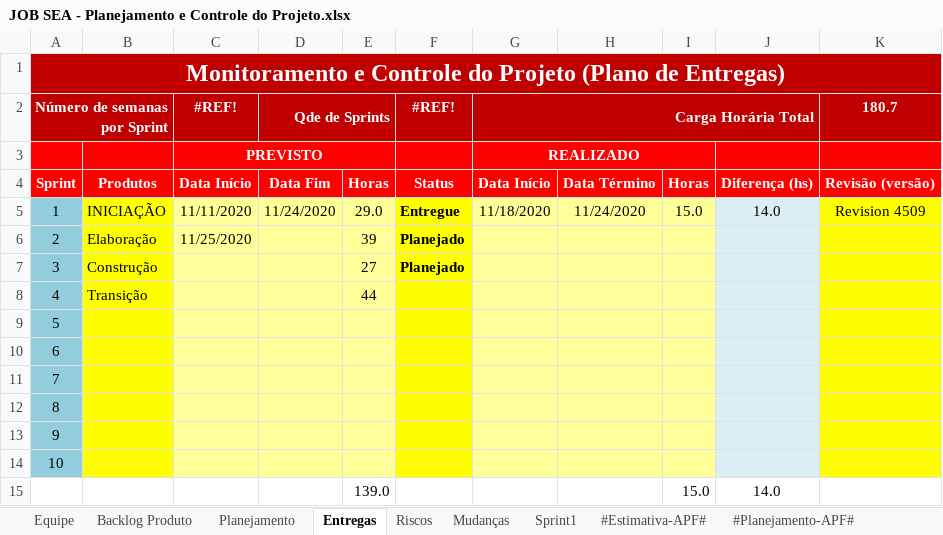
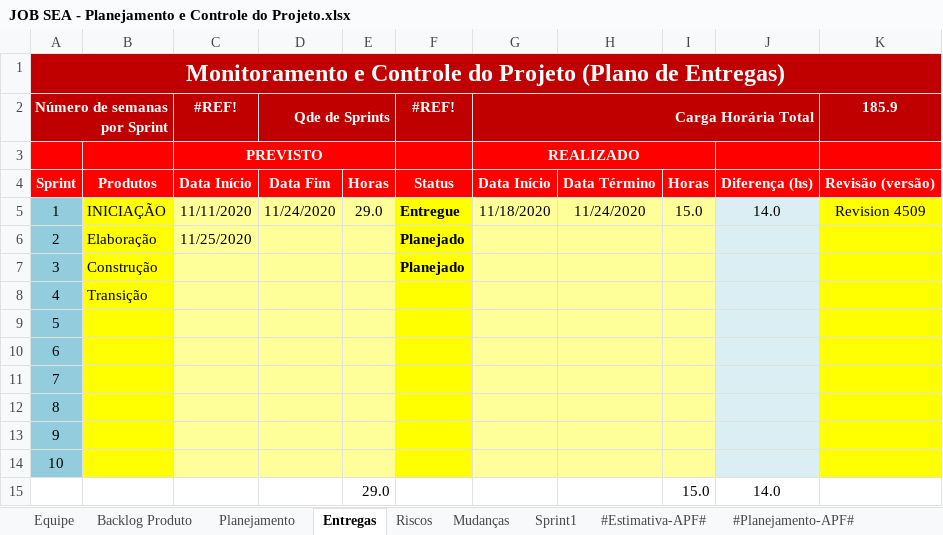
Before and after one commit to isFernandes/jobsea, an Excel workbook: documentacao/JOB SEA-Projeto/Gerenciamento de Projeto/JOB SEA - Planejamento e Controle do Projeto.xlsx, sheet Entregas, drawn as a sheet; values as stored, in another font and other column widths than the file's, no borders; conditional formats not drawn; the diff names each change by its address in the sheet, - before the commit and + after, or states it on an @@ line.

```diff
--- a/documentacao/JOB SEA-Projeto/Gerenciamento de Projeto/JOB SEA - Planejamento e Controle do Projeto.xlsx (sheet Entregas)
+++ b/documentacao/JOB SEA-Projeto/Gerenciamento de Projeto/JOB SEA - Planejamento e Controle do Projeto.xlsx (sheet Entregas)
-K2: 180.7
+K2: 185.9
-E6: 39
+E6: (empty)
-E7: 27
+E7: (empty)
-E8: 44
+E8: (empty)
-E15: 139.0
+E15: 29.0
```
Also changed, not shown: sheet Backlog Produto, sheet Planejamento, sheet Equipe, sheet Sprint1, 4 other files.
